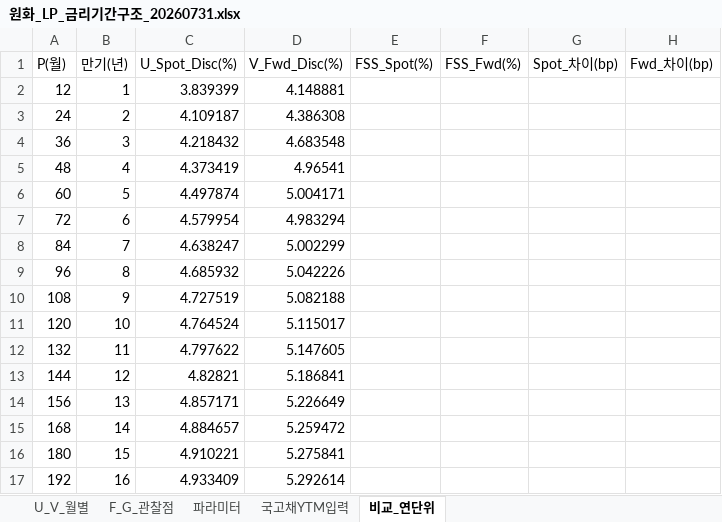
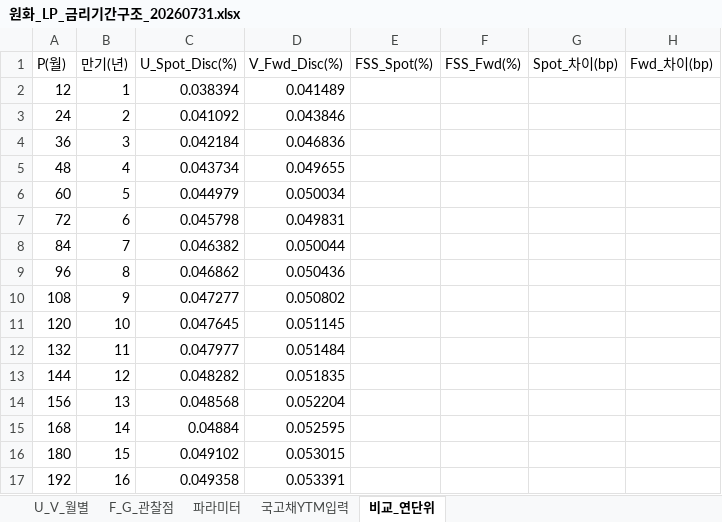
Before and after one commit to miraeassume/gpt-claude, an Excel workbook: 경제가정/결정론적할인율생성/원화_LP_금리기간구조_20260731.xlsx, sheet 비교_연단위, drawn as a sheet; only a part is shown; values as stored, in another font and other column widths than the file's, no borders; the diff covers the shown part only; the diff names each change by its address in the sheet, - before the commit and + after, or states it on an @@ line.

```diff
--- a/경제가정/결정론적할인율생성/원화_LP_금리기간구조_20260731.xlsx (sheet 비교_연단위)
+++ b/경제가정/결정론적할인율생성/원화_LP_금리기간구조_20260731.xlsx (sheet 비교_연단위)
-C2 (U_Spot_Disc(%)): 3.839399
+C2 (U_Spot_Disc(%)): 0.038394
-D2 (V_Fwd_Disc(%)): 4.148881
+D2 (V_Fwd_Disc(%)): 0.041489
-C3 (U_Spot_Disc(%)): 4.109187
+C3 (U_Spot_Disc(%)): 0.041092
-D3 (V_Fwd_Disc(%)): 4.386308
+D3 (V_Fwd_Disc(%)): 0.043846
-C4 (U_Spot_Disc(%)): 4.218432
+C4 (U_Spot_Disc(%)): 0.042184
-D4 (V_Fwd_Disc(%)): 4.683548
+D4 (V_Fwd_Disc(%)): 0.046836
-C5 (U_Spot_Disc(%)): 4.373419
+C5 (U_Spot_Disc(%)): 0.043734
-D5 (V_Fwd_Disc(%)): 4.96541
+D5 (V_Fwd_Disc(%)): 0.049655
-C6 (U_Spot_Disc(%)): 4.497874
+C6 (U_Spot_Disc(%)): 0.044979
-D6 (V_Fwd_Disc(%)): 5.004171
+D6 (V_Fwd_Disc(%)): 0.050034
-C7 (U_Spot_Disc(%)): 4.579954
+C7 (U_Spot_Disc(%)): 0.045798
-D7 (V_Fwd_Disc(%)): 4.983294
+D7 (V_Fwd_Disc(%)): 0.049831
-C8 (U_Spot_Disc(%)): 4.638247
+C8 (U_Spot_Disc(%)): 0.046382
-D8 (V_Fwd_Disc(%)): 5.002299
+D8 (V_Fwd_Disc(%)): 0.050044
-C9 (U_Spot_Disc(%)): 4.685932
+C9 (U_Spot_Disc(%)): 0.046862
-D9 (V_Fwd_Disc(%)): 5.042226
+D9 (V_Fwd_Disc(%)): 0.050436
-C10 (U_Spot_Disc(%)): 4.727519
+C10 (U_Spot_Disc(%)): 0.047277
-D10 (V_Fwd_Disc(%)): 5.082188
+D10 (V_Fwd_Disc(%)): 0.050802
-C11 (U_Spot_Disc(%)): 4.764524
+C11 (U_Spot_Disc(%)): 0.047645
-D11 (V_Fwd_Disc(%)): 5.115017
+D11 (V_Fwd_Disc(%)): 0.051145
-C12 (U_Spot_Disc(%)): 4.797622
+C12 (U_Spot_Disc(%)): 0.047977
-D12 (V_Fwd_Disc(%)): 5.147605
+D12 (V_Fwd_Disc(%)): 0.051484
-C13 (U_Spot_Disc(%)): 4.82821
+C13 (U_Spot_Disc(%)): 0.048282
-D13 (V_Fwd_Disc(%)): 5.186841
+D13 (V_Fwd_Disc(%)): 0.051835
-C14 (U_Spot_Disc(%)): 4.857171
+C14 (U_Spot_Disc(%)): 0.048568
-D14 (V_Fwd_Disc(%)): 5.226649
+D14 (V_Fwd_Disc(%)): 0.052204
-C15 (U_Spot_Disc(%)): 4.884657
+C15 (U_Spot_Disc(%)): 0.04884
-D15 (V_Fwd_Disc(%)): 5.259472
+D15 (V_Fwd_Disc(%)): 0.052595
-C16 (U_Spot_Disc(%)): 4.910221
+C16 (U_Spot_Disc(%)): 0.049102
-D16 (V_Fwd_Disc(%)): 5.275841
+D16 (V_Fwd_Disc(%)): 0.053015
-C17 (U_Spot_Disc(%)): 4.933409
+C17 (U_Spot_Disc(%)): 0.049358
-D17 (V_Fwd_Disc(%)): 5.292614
+D17 (V_Fwd_Disc(%)): 0.053391
```
Also changed, not shown: 167 edited cells elsewhere in this sheet, sheet U_V_월별, sheet 파라미터, 경제가정/결정론적할인율생성/FSS_IFRS17 및 K-ICS 금리기간구조(원화)_'26.1_간소화.xlsm, 20 other files.
